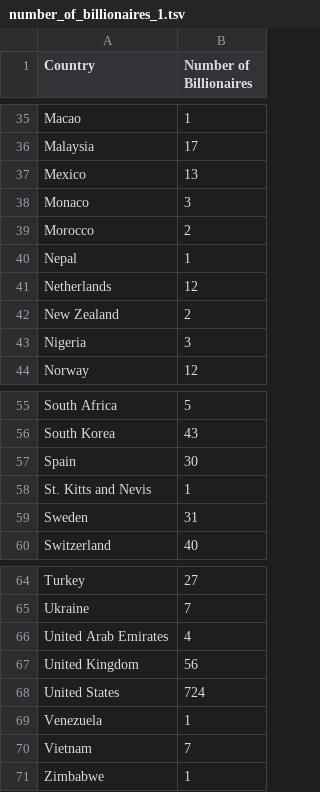
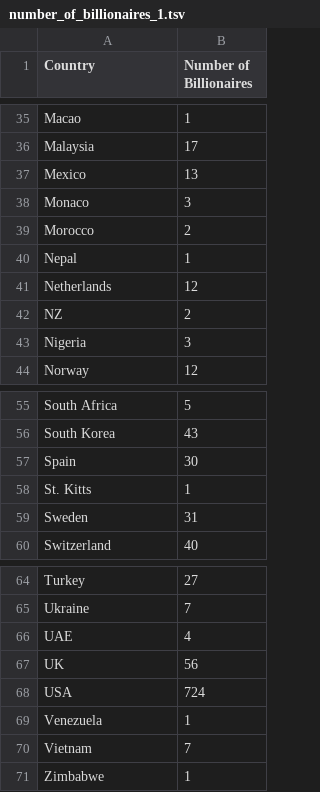
Before and after one commit to mnperic/billionaires-2021, a TSV file: data/number_of_billionaires_1.tsv, drawn as a sheet; only a part is shown, gaps mark what is left out.

```diff
--- a/data/number_of_billionaires_1.tsv
+++ b/data/number_of_billionaires_1.tsv
@@ -41,3 +41,3 @@ Nepal	1
 Netherlands	12
-New Zealand	2
+NZ	2
 Nigeria	3
@@ -57,3 +57,3 @@ South Korea	43
 Spain	30
-St. Kitts and Nevis	1
+St. Kitts	1
 Sweden	31
@@ -65,5 +65,5 @@ Turkey	27
 Ukraine	7
-United Arab Emirates	4
-United Kingdom	56
-United States	724
+UAE	4
+UK	56
+USA	724
 Venezuela	1
```
Also changed, not shown: 3 other files.
